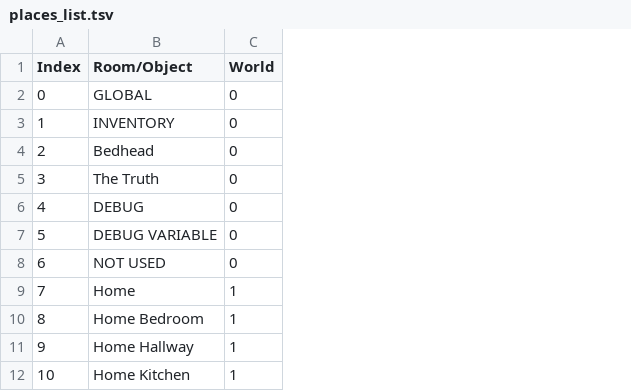
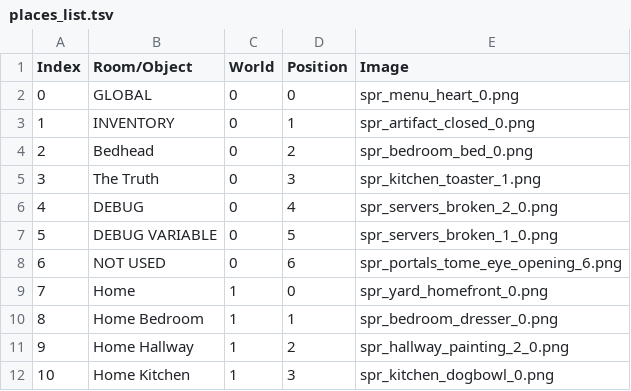
Before and after one commit to tbpaolini/Heartbound-Save-Editor, a TSV file: structure/places_list.tsv, drawn as a sheet; only a part is shown; the diff names each change by its address in the sheet, - before the commit and + after, or states it on an @@ line.

Commit message:
Added position (the order on the window) and illustrative image to the locations list

```diff
--- a/structure/places_list.tsv
+++ b/structure/places_list.tsv
+column D (Position), rows 2-12: 0 | 1 | 2 | 3 | 4 | 5 | 6 | 0 | 1 | 2 | 3
+column E (Image), rows 2-12: spr_menu_heart_0.png | spr_artifact_closed_0.png | spr_bedroom_bed_0.png | spr_kitchen_toaster_1.png | spr_servers_broken_2_0.png | spr_servers_broken_1_0.png | spr_portals_tome_eye_opening_6.png | spr_yard_homefront_0.png | spr_bedroom_dresser_0.png | spr_hallway_painting_2_0.png | spr_kitchen_dogbowl_0.png
```
